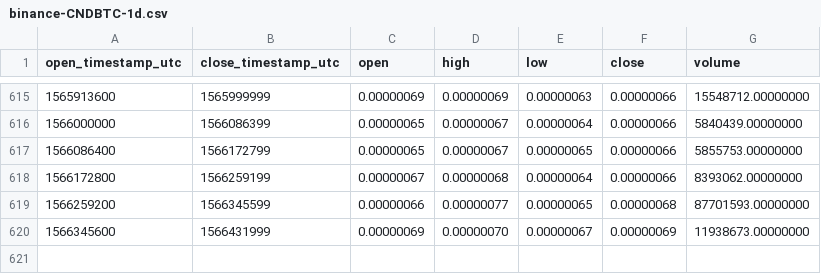
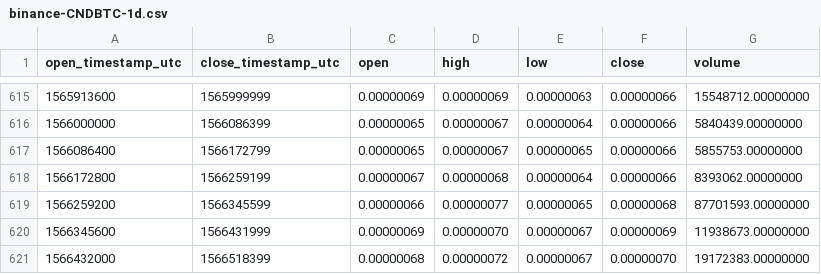
Before and after one commit to cryptobigbro/binance-CNDBTC, a CSV file: binance-CNDBTC-1d.csv, drawn as a sheet; only a part is shown, gaps mark what is left out; the diff names each change by its address in the sheet, - before the commit and + after, or states it on an @@ line.

Commit message:
Update OHLCV data.

```diff
--- a/binance-CNDBTC-1d.csv
+++ b/binance-CNDBTC-1d.csv
+row 621: 1566432000 | 1566518399 | 0.00000068 | 0.00000072 | 0.00000067 | 0.00000070 | 19172383.00000000
```
Also changed, not shown: 1 other file.
